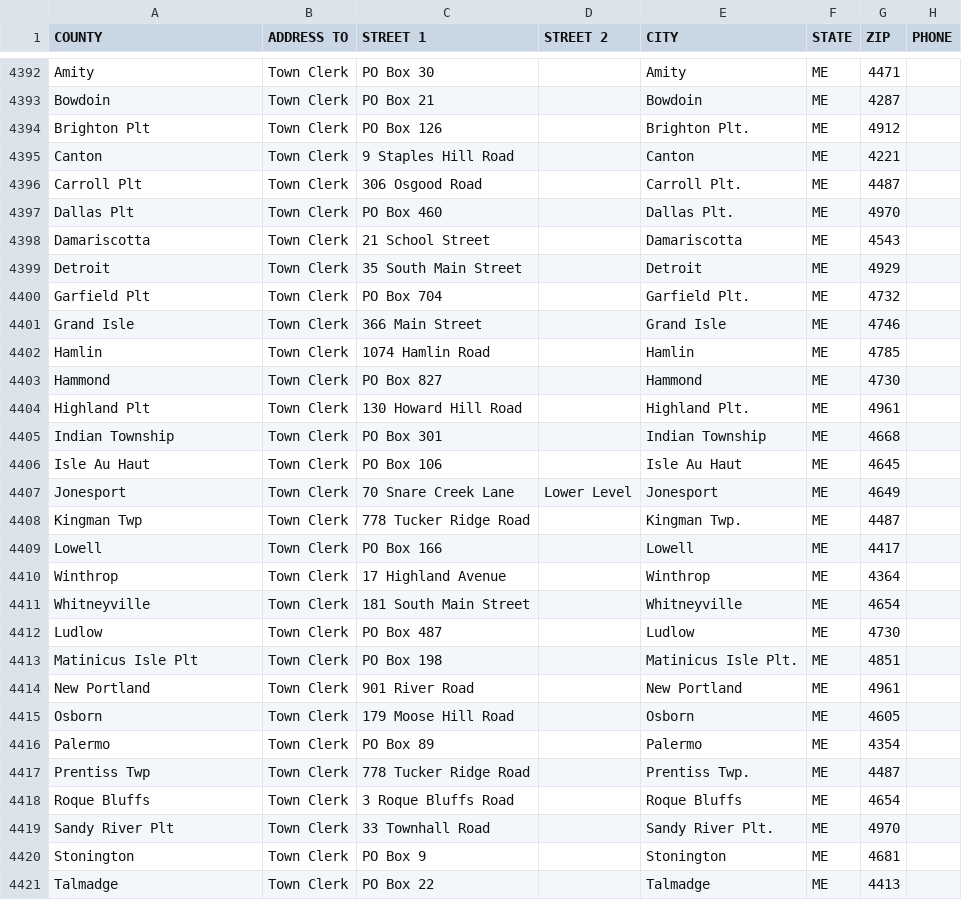
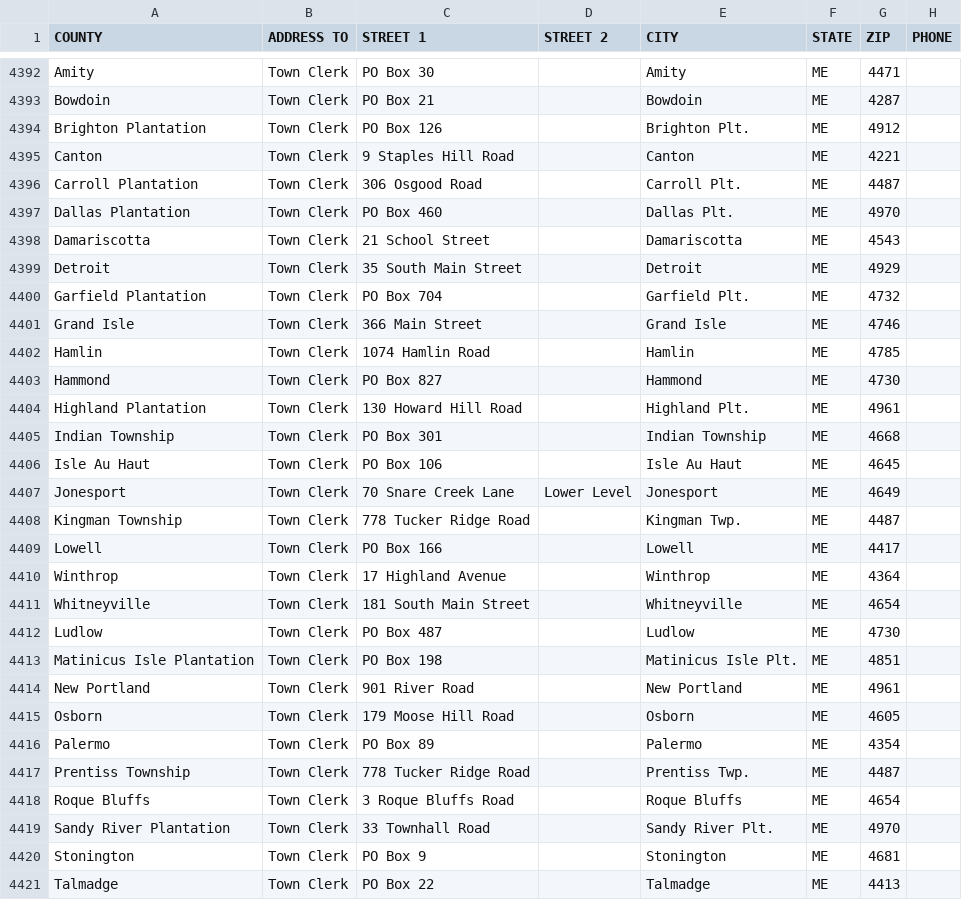
Before and after one commit to TrustTheVote-Project/Rocky-OVR, a CSV file: data/zip_codes/county_addresses.csv, drawn as a sheet; only a part is shown, gaps mark what is left out; the diff covers the shown part only.

```diff
--- a/data/zip_codes/county_addresses.csv
+++ b/data/zip_codes/county_addresses.csv
@@ -4393,9 +4393,9 @@ Amity,Town Clerk,PO Box 30,"",Amity,ME,4471,""
 Bowdoin,Town Clerk,PO Box 21,"",Bowdoin,ME,4287,""
-Brighton Plt,Town Clerk,PO Box 126,"",Brighton Plt.,ME,4912,""
+Brighton Plantation,Town Clerk,PO Box 126,"",Brighton Plt.,ME,4912,""
 Canton,Town Clerk,9 Staples Hill Road,"",Canton,ME,4221,""
-Carroll Plt,Town Clerk,306 Osgood Road,"",Carroll Plt.,ME,4487,""
-Dallas Plt,Town Clerk,PO Box 460,"",Dallas Plt.,ME,4970,""
+Carroll Plantation,Town Clerk,306 Osgood Road,"",Carroll Plt.,ME,4487,""
+Dallas Plantation,Town Clerk,PO Box 460,"",Dallas Plt.,ME,4970,""
 Damariscotta,Town Clerk,21 School Street,"",Damariscotta,ME,4543,""
 Detroit,Town Clerk,35 South Main Street,"",Detroit,ME,4929,""
-Garfield Plt,Town Clerk,PO Box 704,"",Garfield Plt.,ME,4732,""
+Garfield Plantation,Town Clerk,PO Box 704,"",Garfield Plt.,ME,4732,""
 Grand Isle,Town Clerk,366 Main Street,"",Grand Isle,ME,4746,""
@@ -4403,3 +4403,3 @@ Hamlin,Town Clerk,1074 Hamlin Road,"",Hamlin,ME,4785,""
 Hammond,Town Clerk,PO Box 827,"",Hammond,ME,4730,""
-Highland Plt,Town Clerk,130 Howard Hill Road,"",Highland Plt.,ME,4961,""
+Highland Plantation,Town Clerk,130 Howard Hill Road,"",Highland Plt.,ME,4961,""
 Indian Township,Town Clerk,PO Box 301,"",Indian Township,ME,4668,""
@@ -4407,3 +4407,3 @@ Isle Au Haut,Town Clerk,PO Box 106,"",Isle Au Haut,ME,4645,""
 Jonesport,Town Clerk,70 Snare Creek Lane,Lower Level,Jonesport,ME,4649,""
-Kingman Twp,Town Clerk,778 Tucker Ridge Road,"",Kingman Twp.,ME,4487,""
+Kingman Township,Town Clerk,778 Tucker Ridge Road,"",Kingman Twp.,ME,4487,""
 Lowell,Town Clerk,PO Box 166,"",Lowell,ME,4417,""
@@ -4412,3 +4412,3 @@ Whitneyville,Town Clerk,181 South Main Street,"",Whitneyville,ME,4654,""
 Ludlow,Town Clerk,PO Box 487,"",Ludlow,ME,4730,""
-Matinicus Isle Plt,Town Clerk,PO Box 198,"",Matinicus Isle Plt.,ME,4851,""
+Matinicus Isle Plantation,Town Clerk,PO Box 198,"",Matinicus Isle Plt.,ME,4851,""
 New Portland,Town Clerk,901 River Road,"",New Portland,ME,4961,""
@@ -4416,5 +4416,5 @@ Osborn,Town Clerk,179 Moose Hill Road,"",Osborn,ME,4605,""
 Palermo,Town Clerk,PO Box 89,"",Palermo,ME,4354,""
-Prentiss Twp,Town Clerk,778 Tucker Ridge Road,"",Prentiss Twp.,ME,4487,""
+Prentiss Township,Town Clerk,778 Tucker Ridge Road,"",Prentiss Twp.,ME,4487,""
 Roque Bluffs,Town Clerk,3 Roque Bluffs Road,"",Roque Bluffs,ME,4654,""
-Sandy River Plt,Town Clerk,33 Townhall Road,"",Sandy River Plt.,ME,4970,""
+Sandy River Plantation,Town Clerk,33 Townhall Road,"",Sandy River Plt.,ME,4970,""
 Stonington,Town Clerk,PO Box 9,"",Stonington,ME,4681,""
```
Also changed, not shown: 88 edited cells elsewhere in this file, 1 other file.
